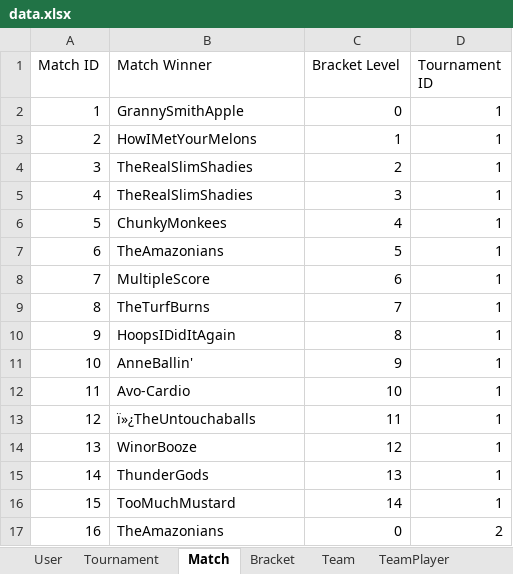
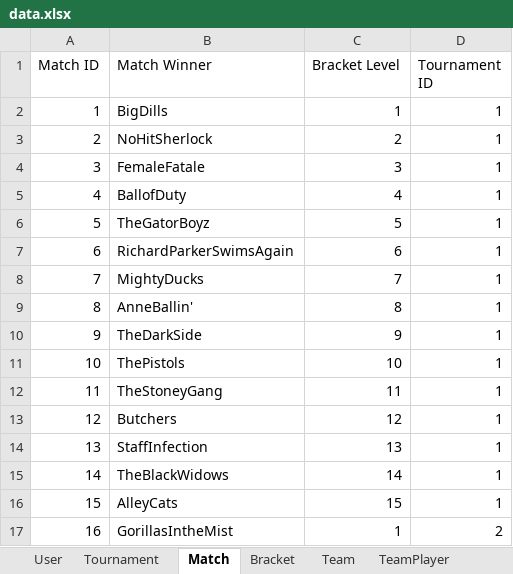
Before and after one commit to luxscious/val-t, an Excel workbook: data.xlsx, sheet Match, drawn as a sheet; only a part is shown; values as stored, in another font and other column widths than the file's, no borders; the diff covers the shown part only; the diff names each change by its address in the sheet, - before the commit and + after, or states it on an @@ line.

```diff
--- a/data.xlsx (sheet Match)
+++ b/data.xlsx (sheet Match)
-B2 (Match Winner): GrannySmithApple
+B2 (Match Winner): BigDills
-C2 (Bracket Level): 0
+C2 (Bracket Level): 1
-B3 (Match Winner): HowIMetYourMelons
+B3 (Match Winner): NoHitSherlock
-C3 (Bracket Level): 1
+C3 (Bracket Level): 2
-B4 (Match Winner): TheRealSlimShadies
+B4 (Match Winner): FemaleFatale
-C4 (Bracket Level): 2
+C4 (Bracket Level): 3
-B5 (Match Winner): TheRealSlimShadies
+B5 (Match Winner): BallofDuty
-C5 (Bracket Level): 3
+C5 (Bracket Level): 4
-B6 (Match Winner): ChunkyMonkees
+B6 (Match Winner): TheGatorBoyz
-C6 (Bracket Level): 4
+C6 (Bracket Level): 5
-B7 (Match Winner): TheAmazonians
+B7 (Match Winner): RichardParkerSwimsAgain
-C7 (Bracket Level): 5
+C7 (Bracket Level): 6
-B8 (Match Winner): MultipleScore
+B8 (Match Winner): MightyDucks
-C8 (Bracket Level): 6
+C8 (Bracket Level): 7
-B9 (Match Winner): TheTurfBurns
+B9 (Match Winner): AnneBallin'
-C9 (Bracket Level): 7
+C9 (Bracket Level): 8
-B10 (Match Winner): HoopsIDidItAgain
+B10 (Match Winner): TheDarkSide
-C10 (Bracket Level): 8
+C10 (Bracket Level): 9
-B11 (Match Winner): AnneBallin'
+B11 (Match Winner): ThePistols
-C11 (Bracket Level): 9
+C11 (Bracket Level): 10
-B12 (Match Winner): Avo-Cardio
+B12 (Match Winner): TheStoneyGang
-C12 (Bracket Level): 10
+C12 (Bracket Level): 11
-B13 (Match Winner): ï»¿TheUntouchaballs
+B13 (Match Winner): Butchers
-C13 (Bracket Level): 11
+C13 (Bracket Level): 12
-B14 (Match Winner): WinorBooze
+B14 (Match Winner): StaffInfection
-C14 (Bracket Level): 12
+C14 (Bracket Level): 13
-B15 (Match Winner): ThunderGods
+B15 (Match Winner): TheBlackWidows
-C15 (Bracket Level): 13
+C15 (Bracket Level): 14
-B16 (Match Winner): TooMuchMustard
+B16 (Match Winner): AlleyCats
-C16 (Bracket Level): 14
+C16 (Bracket Level): 15
-B17 (Match Winner): TheAmazonians
+B17 (Match Winner): GorillasIntheMist
-C17 (Bracket Level): 0
+C17 (Bracket Level): 1
```
Also changed, not shown: 1964 edited cells elsewhere in this sheet, sheet User, sheet Bracket, sheet Roster, sheet Tournament, sheet Team, 1 other file.
